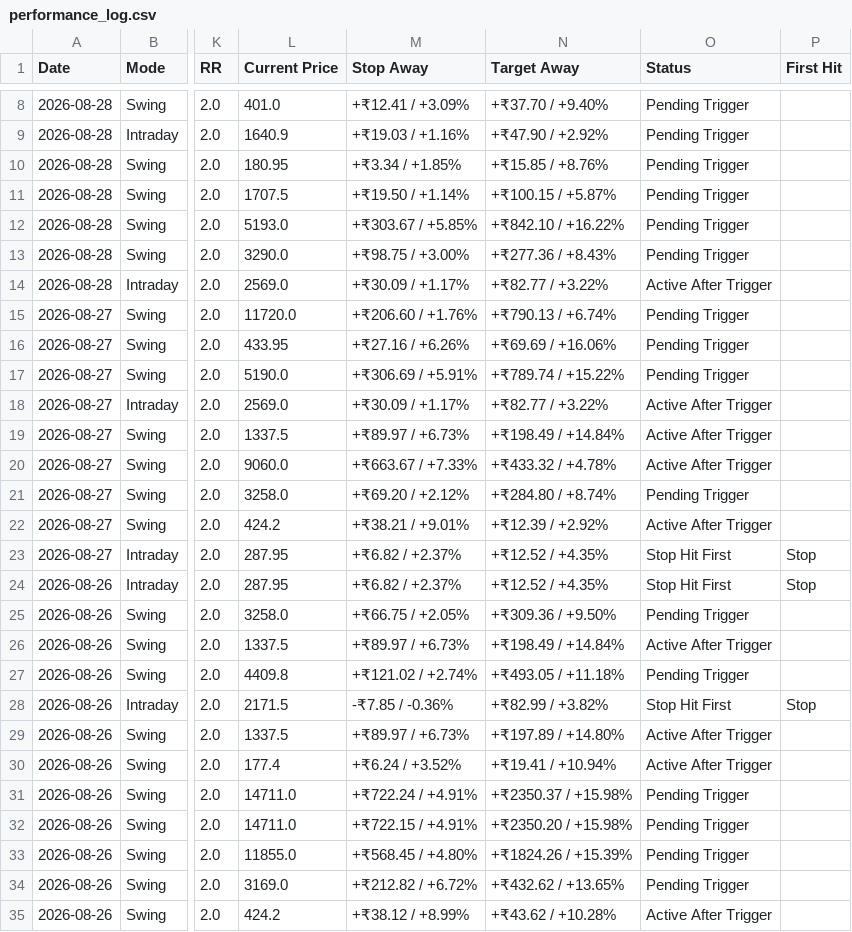
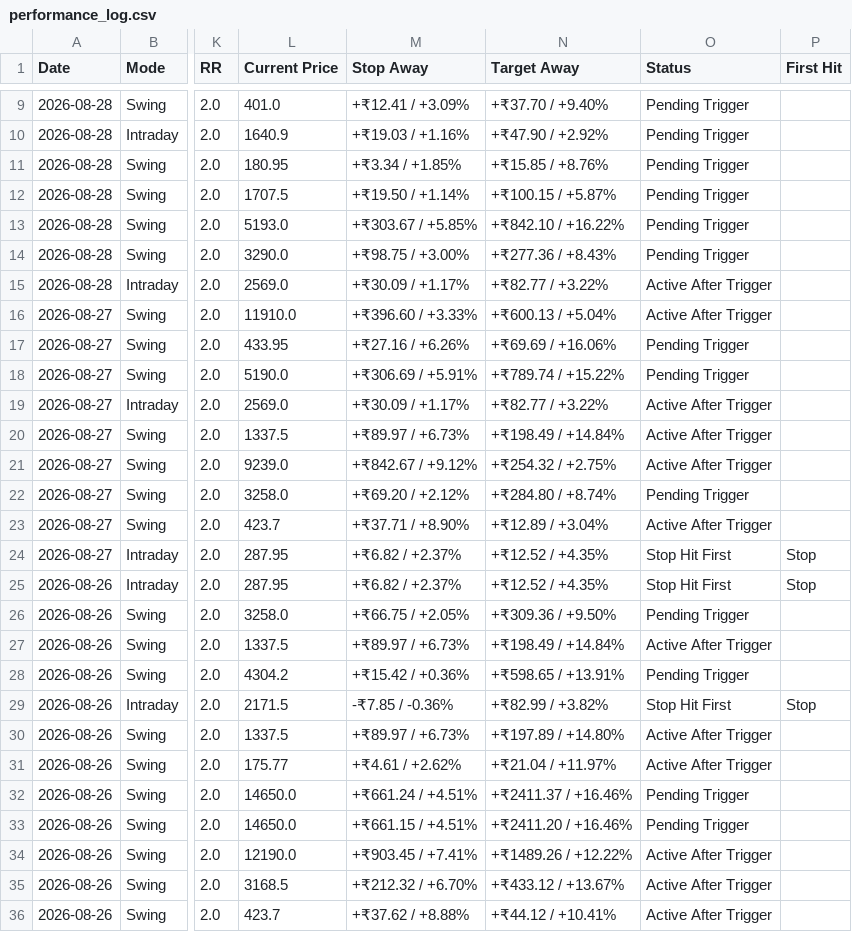
Before and after one commit to pankajmanchnda/swing-trading-scanner, a CSV file: performance_log.csv, drawn as a sheet; only a part is shown, gaps mark what is left out; addresses are those after the commit; the diff covers the shown part only; the diff names each change by its address in the sheet, - before the commit and + after, or states it on an @@ line.

```diff
--- a/performance_log.csv
+++ b/performance_log.csv
-L16 (Current Price): 11720.0
+L16 (Current Price): 11910.0
-M16 (Stop Away): +₹206.60 / +1.76%
+M16 (Stop Away): +₹396.60 / +3.33%
-N16 (Target Away): +₹790.13 / +6.74%
+N16 (Target Away): +₹600.13 / +5.04%
-O16 (Status): Pending Trigger
+O16 (Status): Active After Trigger
-L21 (Current Price): 9060.0
+L21 (Current Price): 9239.0
-M21 (Stop Away): +₹663.67 / +7.33%
+M21 (Stop Away): +₹842.67 / +9.12%
-N21 (Target Away): +₹433.32 / +4.78%
+N21 (Target Away): +₹254.32 / +2.75%
-L23 (Current Price): 424.2
+L23 (Current Price): 423.7
-M23 (Stop Away): +₹38.21 / +9.01%
+M23 (Stop Away): +₹37.71 / +8.90%
-N23 (Target Away): +₹12.39 / +2.92%
+N23 (Target Away): +₹12.89 / +3.04%
-L28 (Current Price): 4409.8
+L28 (Current Price): 4304.2
-M28 (Stop Away): +₹121.02 / +2.74%
+M28 (Stop Away): +₹15.42 / +0.36%
-N28 (Target Away): +₹493.05 / +11.18%
+N28 (Target Away): +₹598.65 / +13.91%
-L31 (Current Price): 177.4
+L31 (Current Price): 175.77
-M31 (Stop Away): +₹6.24 / +3.52%
+M31 (Stop Away): +₹4.61 / +2.62%
-N31 (Target Away): +₹19.41 / +10.94%
+N31 (Target Away): +₹21.04 / +11.97%
-L32:L33 (Current Price): 14711.0
+L32:L33 (Current Price): 14650.0
-M32 (Stop Away): +₹722.24 / +4.91%
+M32 (Stop Away): +₹661.24 / +4.51%
-N32 (Target Away): +₹2350.37 / +15.98%
+N32 (Target Away): +₹2411.37 / +16.46%
-M33 (Stop Away): +₹722.15 / +4.91%
+M33 (Stop Away): +₹661.15 / +4.51%
-N33 (Target Away): +₹2350.20 / +15.98%
+N33 (Target Away): +₹2411.20 / +16.46%
-L34 (Current Price): 11855.0
+L34 (Current Price): 12190.0
-M34 (Stop Away): +₹568.45 / +4.80%
+M34 (Stop Away): +₹903.45 / +7.41%
-N34 (Target Away): +₹1824.26 / +15.39%
+N34 (Target Away): +₹1489.26 / +12.22%
-O34:O35 (Status): Pending Trigger
+O34:O35 (Status): Active After Trigger
-L35 (Current Price): 3169.0
+L35 (Current Price): 3168.5
-M35 (Stop Away): +₹212.82 / +6.72%
+M35 (Stop Away): +₹212.32 / +6.70%
-N35 (Target Away): +₹432.62 / +13.65%
+N35 (Target Away): +₹433.12 / +13.67%
-L36 (Current Price): 424.2
+L36 (Current Price): 423.7
-M36 (Stop Away): +₹38.12 / +8.99%
+M36 (Stop Away): +₹37.62 / +8.88%
-N36 (Target Away): +₹43.62 / +10.28%
+N36 (Target Away): +₹44.12 / +10.41%
```
Also changed, not shown: 1 added row and 142 edited cells elsewhere in this file, 1 other file.
